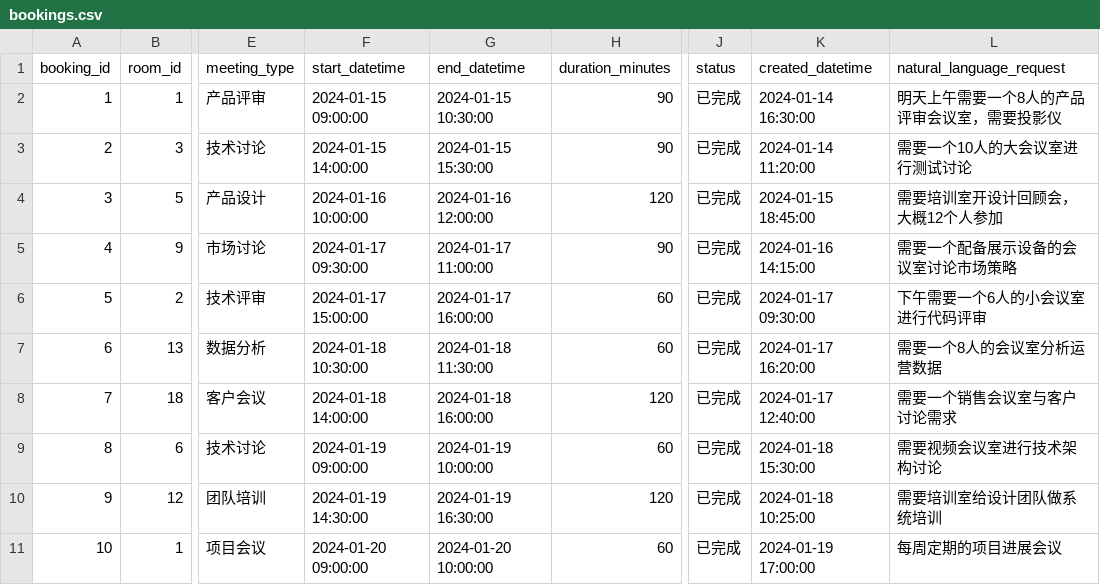
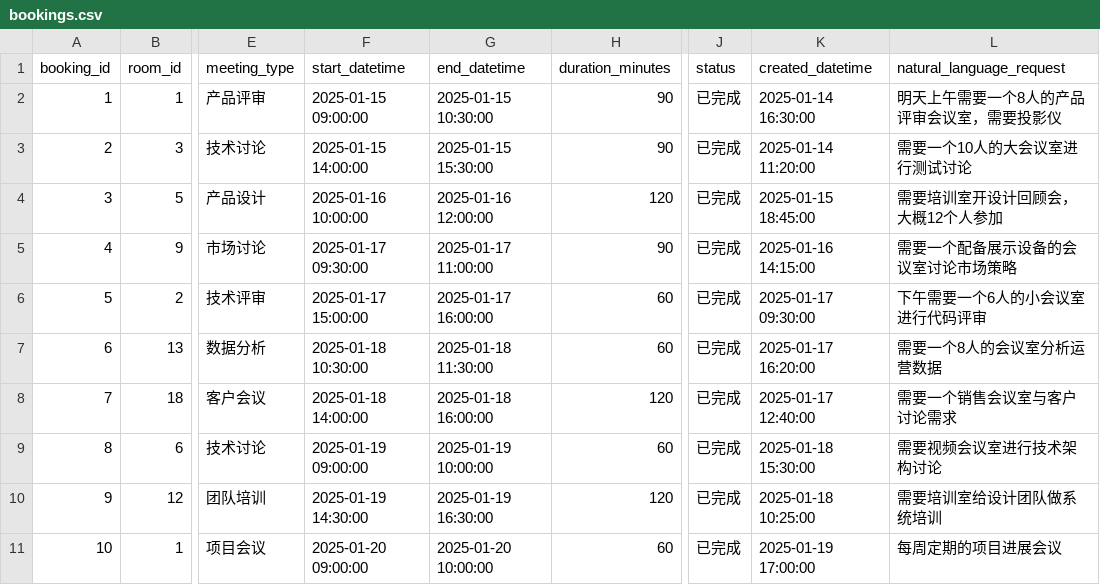
Before and after one commit to OMNILab/OmniArch, a CSV file: smartmeeting/mock/bookings.csv, drawn as a sheet; only a part is shown, gaps mark what is left out; the diff covers the shown part only; the diff names each change by its address in the sheet, - before the commit and + after, or states it on an @@ line.

Commit message:
Update: "smartmeeting/mock/booking_statistics.csv smartmeeting/mock/bookings.csv smartmeeting/mock/meeting_minutes.csv smartmeeting/mock/tasks.csv smartmeeting/mock/user_requirements.csv smartmeeting/mock/users.csv smartmeeting/smartmeeting/pages/minutes.py smartmeeting/smartmeeting/tools/task_generator.py"

```diff
--- a/smartmeeting/mock/bookings.csv
+++ b/smartmeeting/mock/bookings.csv
-F2 (start_datetime): 2024-01-15 09:00:00
+F2 (start_datetime): 2025-01-15 09:00:00
-G2 (end_datetime): 2024-01-15 10:30:00
+G2 (end_datetime): 2025-01-15 10:30:00
-K2 (created_datetime): 2024-01-14 16:30:00
+K2 (created_datetime): 2025-01-14 16:30:00
-F3 (start_datetime): 2024-01-15 14:00:00
+F3 (start_datetime): 2025-01-15 14:00:00
-G3 (end_datetime): 2024-01-15 15:30:00
+G3 (end_datetime): 2025-01-15 15:30:00
-K3 (created_datetime): 2024-01-14 11:20:00
+K3 (created_datetime): 2025-01-14 11:20:00
-F4 (start_datetime): 2024-01-16 10:00:00
+F4 (start_datetime): 2025-01-16 10:00:00
-G4 (end_datetime): 2024-01-16 12:00:00
+G4 (end_datetime): 2025-01-16 12:00:00
-K4 (created_datetime): 2024-01-15 18:45:00
+K4 (created_datetime): 2025-01-15 18:45:00
-F5 (start_datetime): 2024-01-17 09:30:00
+F5 (start_datetime): 2025-01-17 09:30:00
-G5 (end_datetime): 2024-01-17 11:00:00
+G5 (end_datetime): 2025-01-17 11:00:00
-K5 (created_datetime): 2024-01-16 14:15:00
+K5 (created_datetime): 2025-01-16 14:15:00
-F6 (start_datetime): 2024-01-17 15:00:00
+F6 (start_datetime): 2025-01-17 15:00:00
-G6 (end_datetime): 2024-01-17 16:00:00
+G6 (end_datetime): 2025-01-17 16:00:00
-K6 (created_datetime): 2024-01-17 09:30:00
+K6 (created_datetime): 2025-01-17 09:30:00
-F7 (start_datetime): 2024-01-18 10:30:00
+F7 (start_datetime): 2025-01-18 10:30:00
-G7 (end_datetime): 2024-01-18 11:30:00
+G7 (end_datetime): 2025-01-18 11:30:00
-K7 (created_datetime): 2024-01-17 16:20:00
+K7 (created_datetime): 2025-01-17 16:20:00
-F8 (start_datetime): 2024-01-18 14:00:00
+F8 (start_datetime): 2025-01-18 14:00:00
-G8 (end_datetime): 2024-01-18 16:00:00
+G8 (end_datetime): 2025-01-18 16:00:00
-K8 (created_datetime): 2024-01-17 12:40:00
+K8 (created_datetime): 2025-01-17 12:40:00
-F9 (start_datetime): 2024-01-19 09:00:00
+F9 (start_datetime): 2025-01-19 09:00:00
-G9 (end_datetime): 2024-01-19 10:00:00
+G9 (end_datetime): 2025-01-19 10:00:00
-K9 (created_datetime): 2024-01-18 15:30:00
+K9 (created_datetime): 2025-01-18 15:30:00
-F10 (start_datetime): 2024-01-19 14:30:00
+F10 (start_datetime): 2025-01-19 14:30:00
-G10 (end_datetime): 2024-01-19 16:30:00
+G10 (end_datetime): 2025-01-19 16:30:00
-K10 (created_datetime): 2024-01-18 10:25:00
+K10 (created_datetime): 2025-01-18 10:25:00
-F11 (start_datetime): 2024-01-20 09:00:00
+F11 (start_datetime): 2025-01-20 09:00:00
-G11 (end_datetime): 2024-01-20 10:00:00
+G11 (end_datetime): 2025-01-20 10:00:00
-K11 (created_datetime): 2024-01-19 17:00:00
+K11 (created_datetime): 2025-01-19 17:00:00
```
Also changed, not shown: 120 edited cells elsewhere in this file, smartmeeting/mock/booking_statistics.csv, smartmeeting/mock/meeting_minutes.csv, 5 other files.
